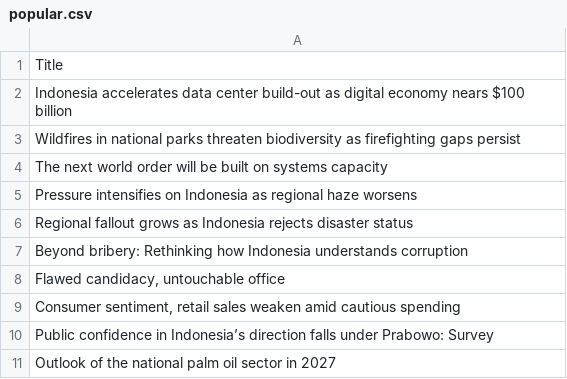
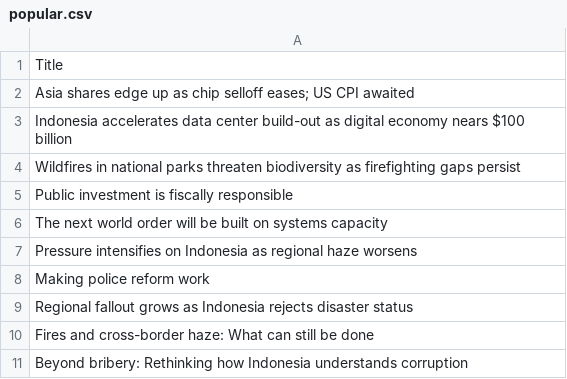
Before and after one commit to ihsanhadi2199-stack/jakpost-popular-scraper, a CSV file: popular.csv, drawn as a sheet; removed rows and columns are numbered as before the commit, all else as after; the diff names each change by its address in the sheet, - before the commit and + after, or states it on an @@ line.

```diff
--- a/popular.csv
+++ b/popular.csv
+row 2: Asia shares edge up as chip selloff eases; US CPI awaited
+row 5: Public investment is fiscally responsible
+row 8: Making police reform work
+row 10: Fires and cross-border haze: What can still be done
-row 8: Flawed candidacy, untouchable office
-row 9: Consumer sentiment, retail sales weaken amid cautious spending
-row 10: Public confidence in Indonesia’s direction falls under Prabowo: Survey
-row 11: Outlook of the national palm oil sector in 2027
```
